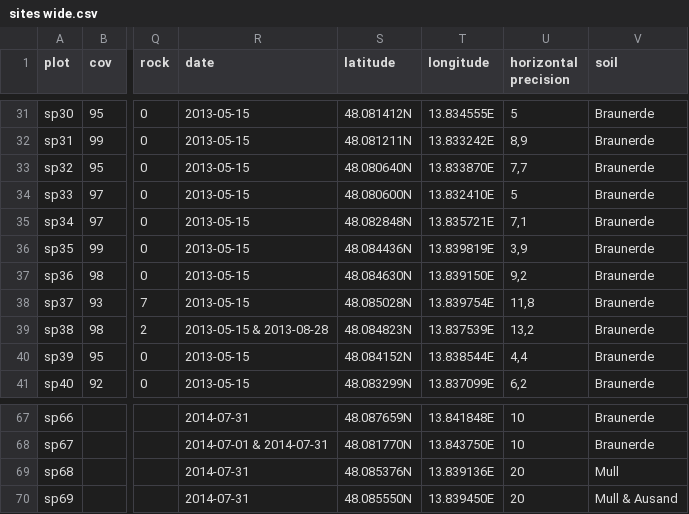
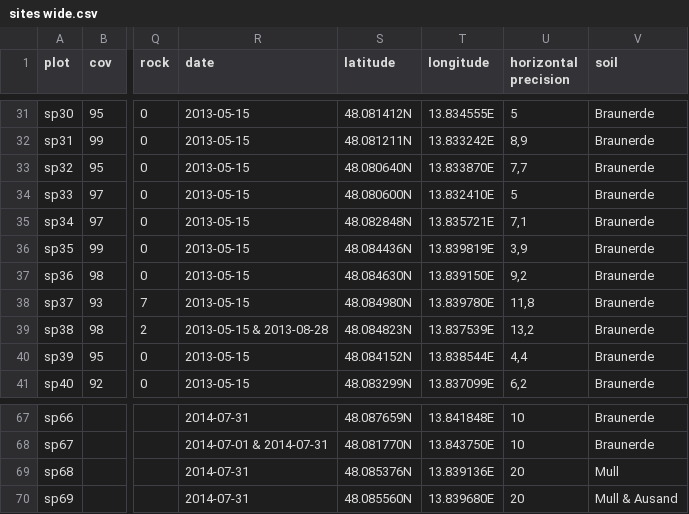
Before and after one commit to albinblaschka/vegsoup-data, a CSV file: stadl-paura dta/sites wide.csv, drawn as a sheet; only a part is shown, gaps mark what is left out; the diff names each change by its address in the sheet, - before the commit and + after, or states it on an @@ line.

Commit message:
precised 2 coordinates

```diff
--- a/stadl-paura dta/sites wide.csv
+++ b/stadl-paura dta/sites wide.csv
-S38 (latitude): 48.085028N
+S38 (latitude): 48.084980N
-T38 (longitude): 13.839754E
+T38 (longitude): 13.839780E
-S70 (latitude): 48.085550N
+S70 (latitude): 48.085560N
-T70 (longitude): 13.839450E
+T70 (longitude): 13.839680E
```
